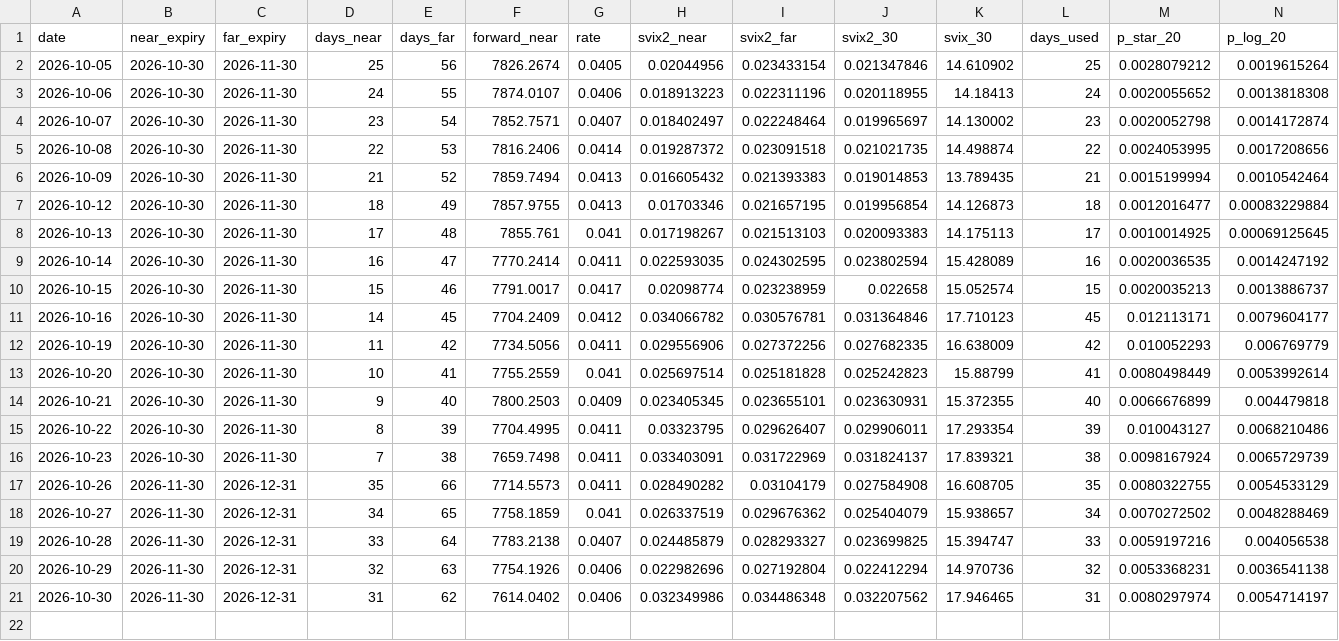
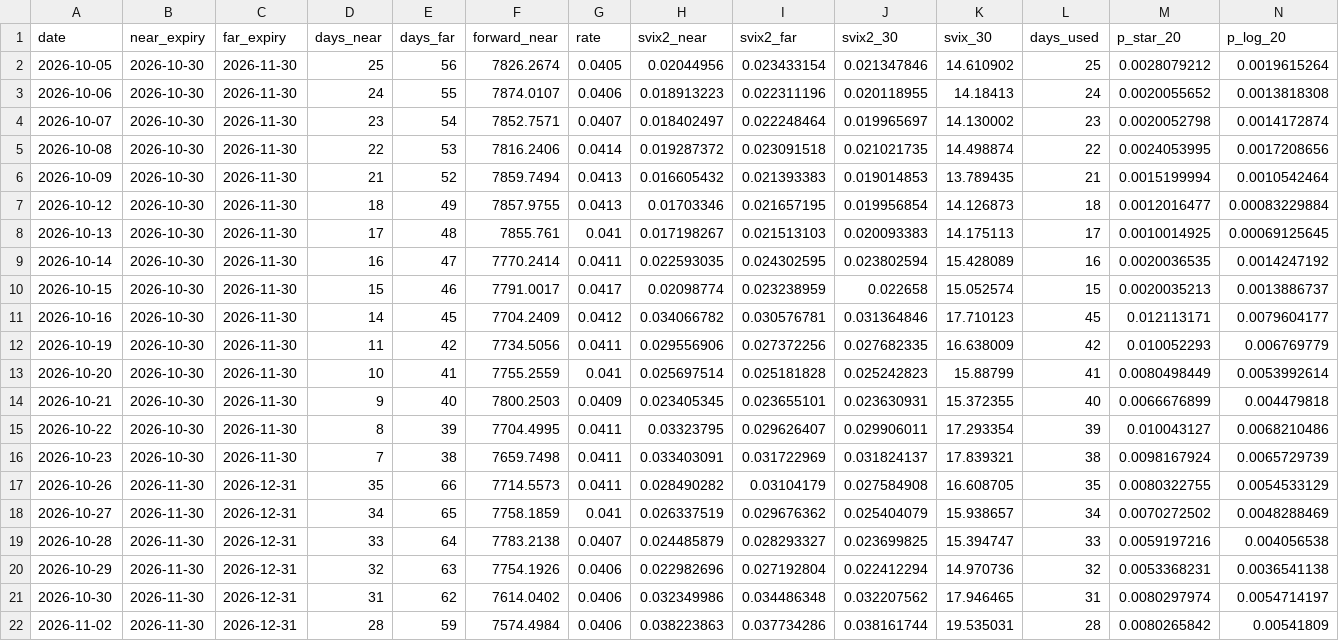
Before and after one commit to ChengSanli/svix-crash-monitor, a CSV file: svix_monitor_history.csv, drawn as a sheet; only a part is shown; rows hold the shown columns only; the diff names each change by its address in the sheet, - before the commit and + after, or states it on an @@ line.

```diff
--- a/svix_monitor_history.csv
+++ b/svix_monitor_history.csv
+row 22: 2026-11-02 | 2026-11-30 | 2026-12-31 | 28 | 59 | 7574.4984 | 0.0406 | 0.038223863 | 0.037734286 | 0.038161744 | 19.535031 | 28 | 0.0080265842 | 0.00541809
```
